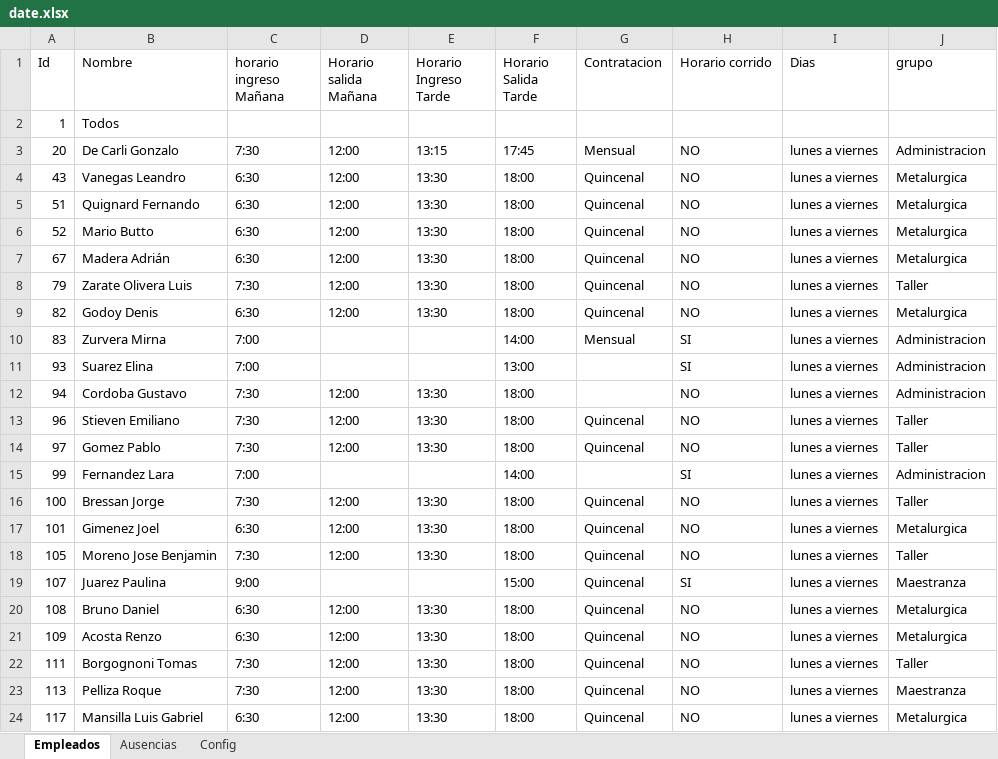
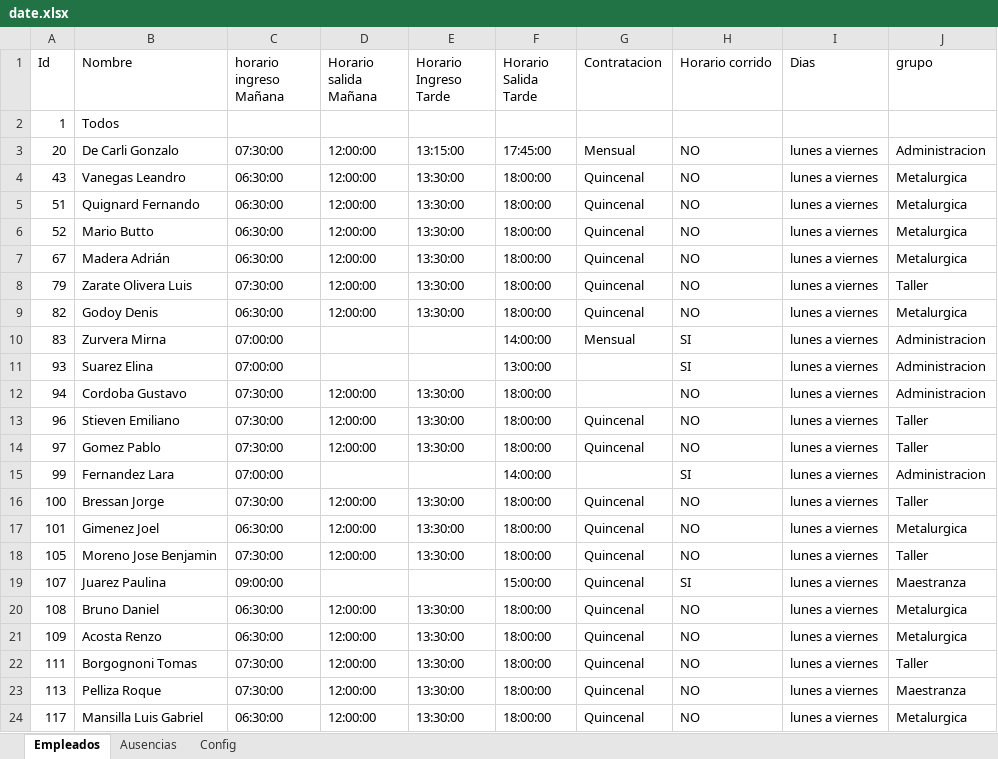
Before and after one commit to lucaszeller/hikvision-hours-processor, an Excel workbook: date.xlsx, sheet Empleados, drawn as a sheet; only a part is shown; values as stored, in another font and other column widths than the file's, no cell formats; table styles not drawn; the diff covers the shown part only; the diff names each change by its address in the sheet, - before the commit and + after, or states it on an @@ line.

```diff
--- a/date.xlsx (sheet Empleados)
+++ b/date.xlsx (sheet Empleados)
-C3 (horario ingreso Mañana): 7:30
+C3 (horario ingreso Mañana): 07:30:00
-D3:D9 (Horario salida Mañana): 12:00
+D3:D9 (Horario salida Mañana): 12:00:00
-E3 (Horario Ingreso Tarde): 13:15
+E3 (Horario Ingreso Tarde): 13:15:00
-F3 (Horario Salida Tarde): 17:45
+F3 (Horario Salida Tarde): 17:45:00
-C4:C7 (horario ingreso Mañana): 6:30
+C4:C7 (horario ingreso Mañana): 06:30:00
-E4:E9 (Horario Ingreso Tarde): 13:30
+E4:E9 (Horario Ingreso Tarde): 13:30:00
-F4:F9 (Horario Salida Tarde): 18:00
+F4:F9 (Horario Salida Tarde): 18:00:00
-C8 (horario ingreso Mañana): 7:30
+C8 (horario ingreso Mañana): 07:30:00
-C9 (horario ingreso Mañana): 6:30
+C9 (horario ingreso Mañana): 06:30:00
-C10:C11 (horario ingreso Mañana): 7:00
+C10:C11 (horario ingreso Mañana): 07:00:00
-F10 (Horario Salida Tarde): 14:00
+F10 (Horario Salida Tarde): 14:00:00
-F11 (Horario Salida Tarde): 13:00
+F11 (Horario Salida Tarde): 13:00:00
-C12:C14 (horario ingreso Mañana): 7:30
+C12:C14 (horario ingreso Mañana): 07:30:00
-D12:D14 (Horario salida Mañana): 12:00
+D12:D14 (Horario salida Mañana): 12:00:00
-E12:E14 (Horario Ingreso Tarde): 13:30
+E12:E14 (Horario Ingreso Tarde): 13:30:00
-F12:F14 (Horario Salida Tarde): 18:00
+F12:F14 (Horario Salida Tarde): 18:00:00
-C15 (horario ingreso Mañana): 7:00
+C15 (horario ingreso Mañana): 07:00:00
-F15 (Horario Salida Tarde): 14:00
+F15 (Horario Salida Tarde): 14:00:00
-C16 (horario ingreso Mañana): 7:30
+C16 (horario ingreso Mañana): 07:30:00
-D16:D18 (Horario salida Mañana): 12:00
+D16:D18 (Horario salida Mañana): 12:00:00
-E16:E18 (Horario Ingreso Tarde): 13:30
+E16:E18 (Horario Ingreso Tarde): 13:30:00
-F16:F18 (Horario Salida Tarde): 18:00
+F16:F18 (Horario Salida Tarde): 18:00:00
-C17 (horario ingreso Mañana): 6:30
+C17 (horario ingreso Mañana): 06:30:00
-C18 (horario ingreso Mañana): 7:30
+C18 (horario ingreso Mañana): 07:30:00
-C19 (horario ingreso Mañana): 9:00
+C19 (horario ingreso Mañana): 09:00:00
-F19 (Horario Salida Tarde): 15:00
+F19 (Horario Salida Tarde): 15:00:00
-C20:C21 (horario ingreso Mañana): 6:30
+C20:C21 (horario ingreso Mañana): 06:30:00
-D20:D24 (Horario salida Mañana): 12:00
+D20:D24 (Horario salida Mañana): 12:00:00
-E20:E24 (Horario Ingreso Tarde): 13:30
+E20:E24 (Horario Ingreso Tarde): 13:30:00
-F20:F24 (Horario Salida Tarde): 18:00
+F20:F24 (Horario Salida Tarde): 18:00:00
-C22:C23 (horario ingreso Mañana): 7:30
+C22:C23 (horario ingreso Mañana): 07:30:00
-C24 (horario ingreso Mañana): 6:30
+C24 (horario ingreso Mañana): 06:30:00
```
Also changed, not shown: 18 edited cells elsewhere in this sheet, sheet Ausencias, cell formats, 2 other files.
